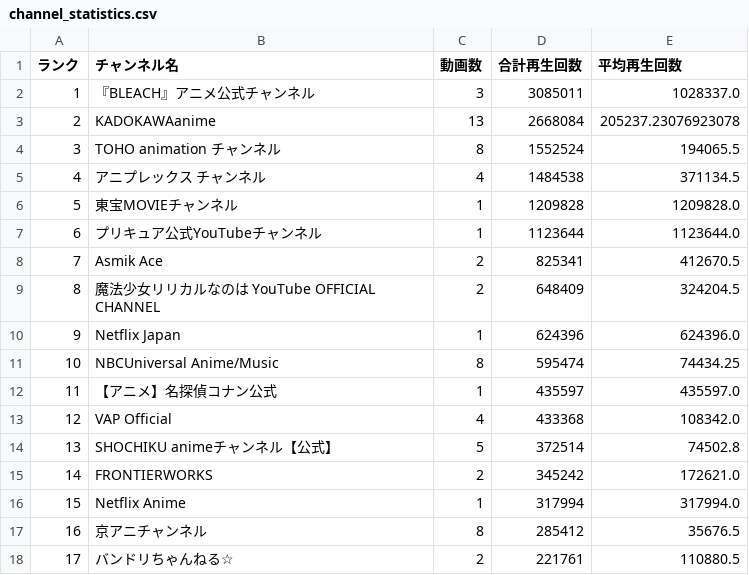
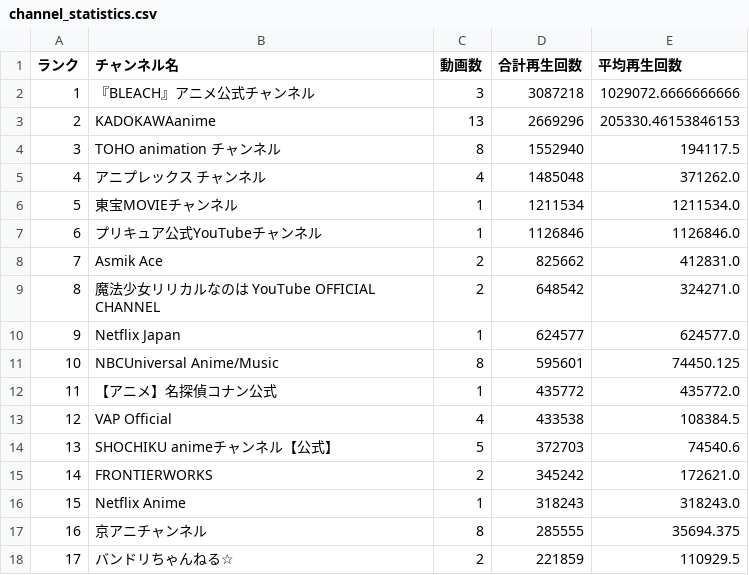
Before and after one commit to SchiAnimeMusic/AnimeInfo, a CSV file: data/channel_statistics.csv, drawn as a sheet; only a part is shown; the diff covers the shown part only.

```diff
--- a/data/channel_statistics.csv
+++ b/data/channel_statistics.csv
@@ -1,18 +1,18 @@
 ランク,チャンネル名,動画数,合計再生回数,平均再生回数
-1,『BLEACH』アニメ公式チャンネル,3,3085011,1028337.0
-2,KADOKAWAanime,13,2668084,205237.23076923078
-3,TOHO animation チャンネル,8,1552524,194065.5
-4,アニプレックス チャンネル,4,1484538,371134.5
-5,東宝MOVIEチャンネル,1,1209828,1209828.0
-6,プリキュア公式YouTubeチャンネル,1,1123644,1123644.0
-7,Asmik Ace,2,825341,412670.5
-8,魔法少女リリカルなのは YouTube OFFICIAL CHANNEL,2,648409,324204.5
-9,Netflix Japan,1,624396,624396.0
-10,NBCUniversal Anime/Music,8,595474,74434.25
-11,【アニメ】名探偵コナン公式,1,435597,435597.0
-12,VAP Official,4,433368,108342.0
-13,SHOCHIKU animeチャンネル【公式】,5,372514,74502.8
+1,『BLEACH』アニメ公式チャンネル,3,3087218,1029072.6666666666
+2,KADOKAWAanime,13,2669296,205330.46153846153
+3,TOHO animation チャンネル,8,1552940,194117.5
+4,アニプレックス チャンネル,4,1485048,371262.0
+5,東宝MOVIEチャンネル,1,1211534,1211534.0
+6,プリキュア公式YouTubeチャンネル,1,1126846,1126846.0
+7,Asmik Ace,2,825662,412831.0
+8,魔法少女リリカルなのは YouTube OFFICIAL CHANNEL,2,648542,324271.0
+9,Netflix Japan,1,624577,624577.0
+10,NBCUniversal Anime/Music,8,595601,74450.125
+11,【アニメ】名探偵コナン公式,1,435772,435772.0
+12,VAP Official,4,433538,108384.5
+13,SHOCHIKU animeチャンネル【公式】,5,372703,74540.6
 14,FRONTIERWORKS,2,345242,172621.0
-15,Netflix Anime,1,317994,317994.0
-16,京アニチャンネル,8,285412,35676.5
-17,バンドリちゃんねる☆,2,221761,110880.5
+15,Netflix Anime,1,318243,318243.0
+16,京アニチャンネル,8,285555,35694.375
+17,バンドリちゃんねる☆,2,221859,110929.5
```
Also changed, not shown: 24 edited cells elsewhere in this file, 4 other files.
